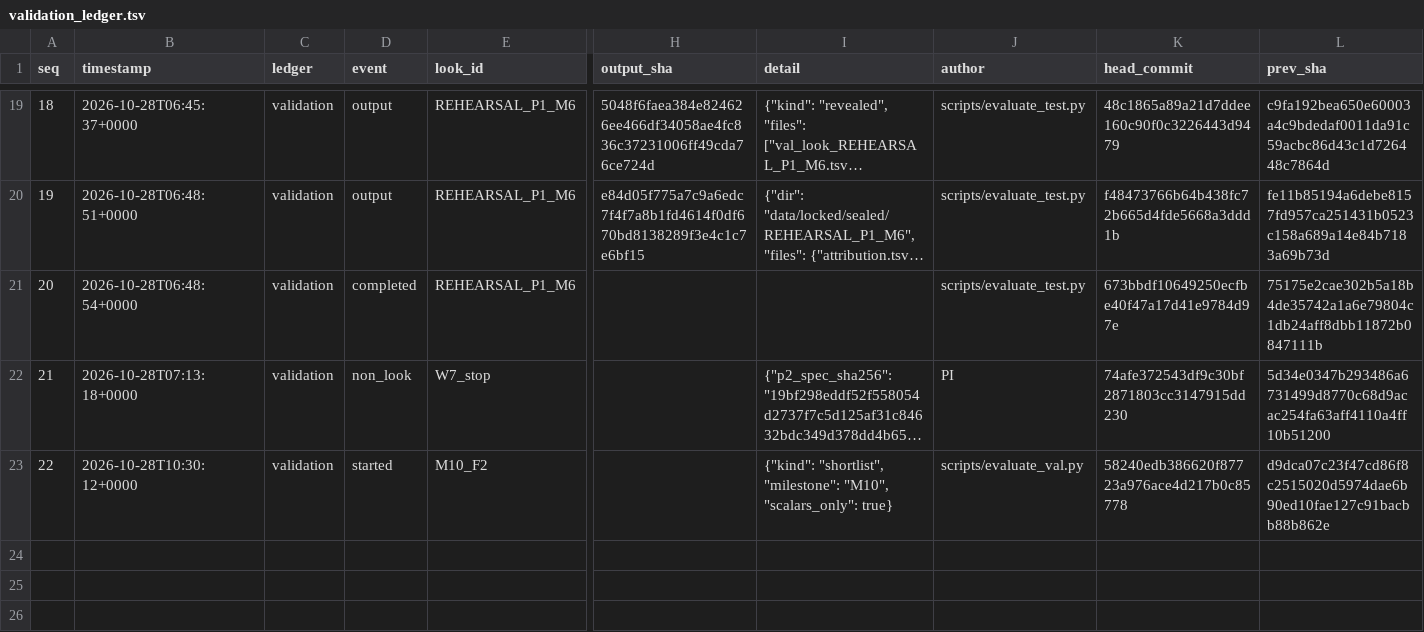
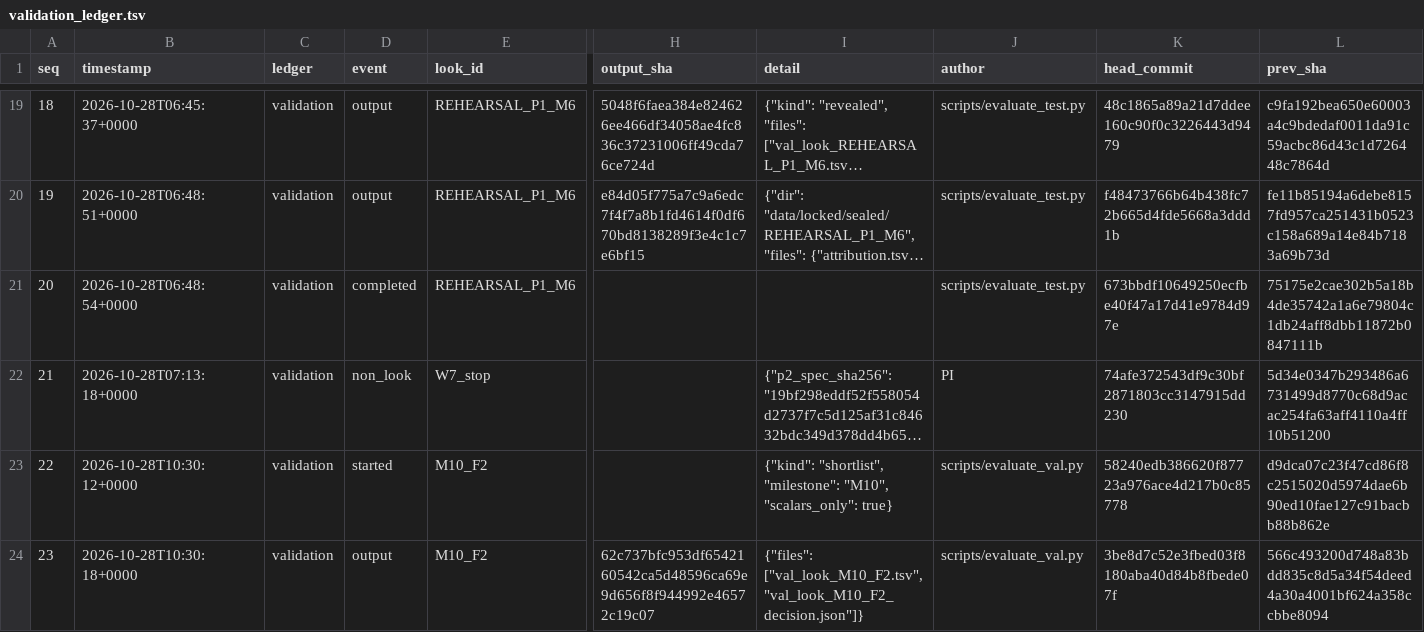
Before and after one commit to QuantitativeBiology/ai-hackathon-humangem, a TSV file: results/validation_ledger.tsv, drawn as a sheet; only a part is shown, gaps mark what is left out; long unchanged cells end in …; rows hold the shown columns only; the diff names each change by its address in the sheet, - before the commit and + after, or states it on an @@ line.

Commit message:
ledger(validation): output M10_F2

```diff
--- a/results/validation_ledger.tsv
+++ b/results/validation_ledger.tsv
+row 24: 23 | 2026-10-28T10:30:18+0000 | validation | output | M10_F2 | 62c737bfc953df6542160542ca5d48596ca69e9d656f8f944992e46572c19c07 | {"files": ["val_look_M10_F2.tsv", "val_look_M10_F2_decision.json"]} | scripts/evaluate_val.py | 3be8d7c52e3fbed03f8180aba40d84b8fbede07f | 566c493200d748a83bdd835c8d5a34f54deed4a30a4001bf624a358ccbbe8094
```
